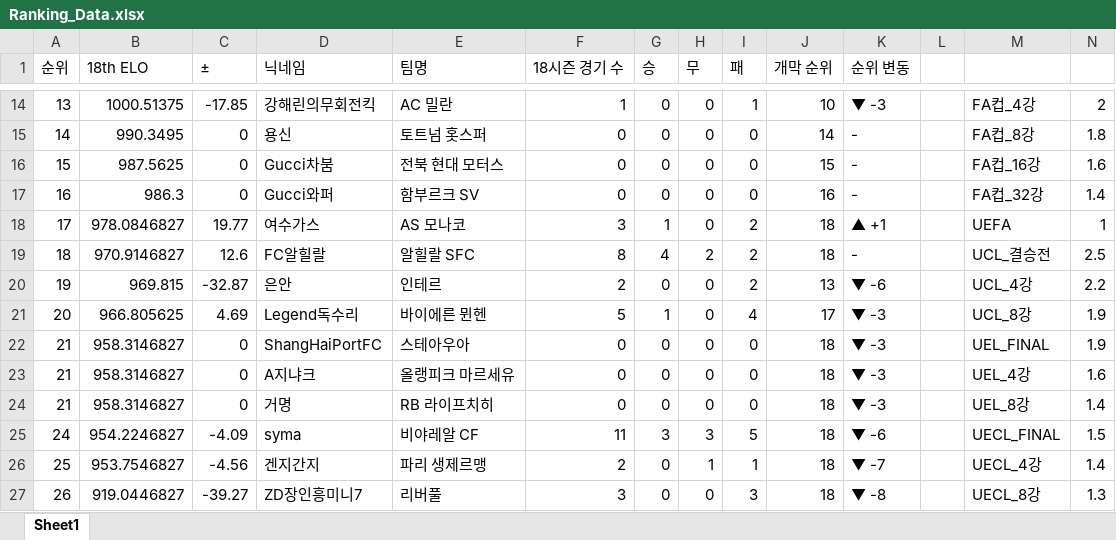
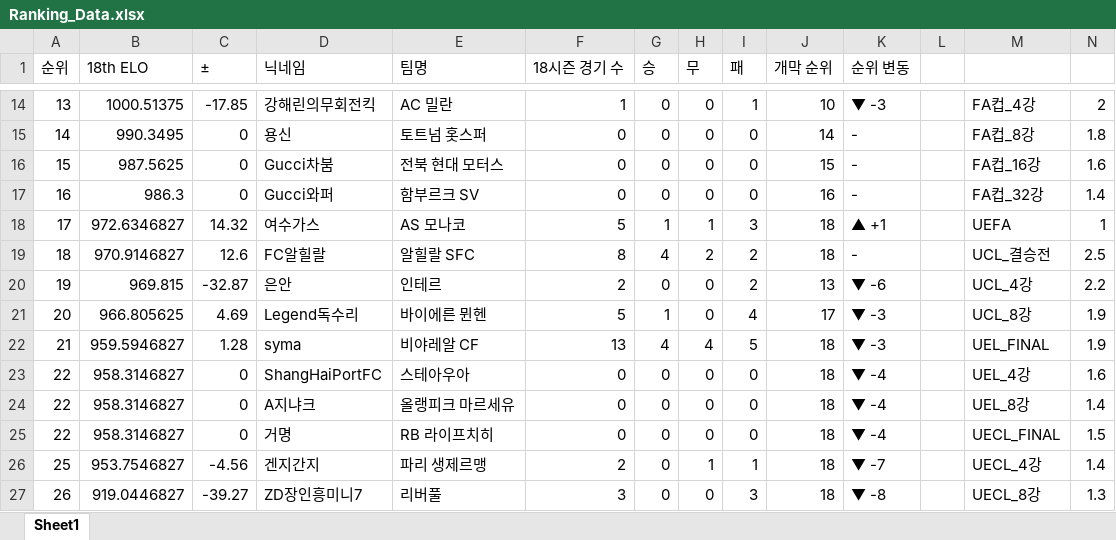
Before and after one commit to xldyxl/AllStar-Ranking-ELO-, an Excel workbook: Ranking_Data.xlsx, sheet Sheet1, drawn as a sheet; only a part is shown, gaps mark what is left out; values as stored, in another font and other column widths than the file's, no borders; removed rows and columns are numbered as before the commit, all else as after; rows hold the shown columns only; the diff names each change by its address in the sheet, - before the commit and + after, or states it on an @@ line.

Commit message:
Update: Ranking Data (02:12:27)

```diff
--- a/Ranking_Data.xlsx (sheet Sheet1)
+++ b/Ranking_Data.xlsx (sheet Sheet1)
-B18 (18th ELO): 978.0846827
+B18 (18th ELO): 972.6346827
-C18 (±): 19.77
+C18 (±): 14.32
-F18 (18시즌 경기 수): 3
+F18 (18시즌 경기 수): 5
-H18 (무): 0
+H18 (무): 1
-I18 (패): 2
+I18 (패): 3
+row 22: 21 | 959.5946827 | 1.28 | syma | 비야레알 CF | 13 | 4 | 4 | 5 | 18 | ▼ -3 |  | UEL_FINAL | 1.9
-A23:A25 (순위): 21
+A23:A25 (순위): 22
-K23:K25 (순위 변동): ▼ -3
+K23:K25 (순위 변동): ▼ -4
-M23: UEL_FINAL
+M23: UEL_4강
-N23: 1.9
+N23: 1.6
-M24: UEL_4강
+M24: UEL_8강
-N24: 1.6
+N24: 1.4
-M25: UEL_8강
+M25: UECL_FINAL
-N25: 1.4
+N25: 1.5
-row 25: 24 | 954.2246827 | -4.09 | syma | 비야레알 CF | 11 | 3 | 3 | 5 | 18 | ▼ -6 |  | UECL_FINAL | 1.5
```
